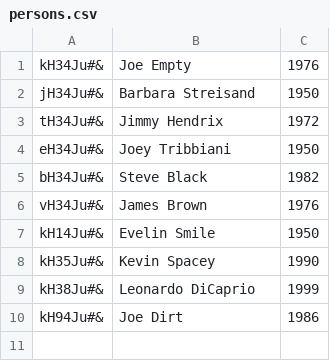
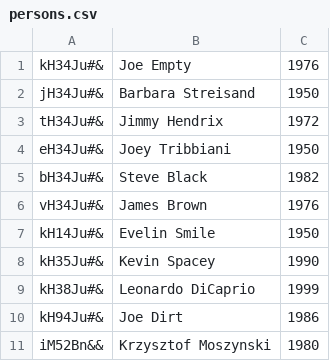
Before and after one commit to MaxKuzaj13/ERP, a CSV file: hr/persons.csv, drawn as a sheet; the diff names each change by its address in the sheet, - before the commit and + after, or states it on an @@ line.

```diff
--- a/hr/persons.csv
+++ b/hr/persons.csv
+row 11: iM52Bn&& | Krzysztof Moszynski | 1980
```
Also changed, not shown: accounting/items.csv, crm/customers.csv, 6 other files.
